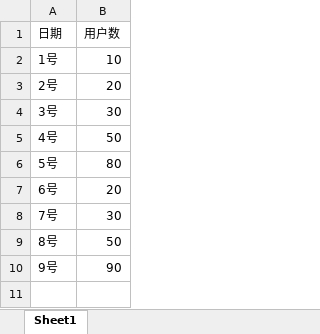
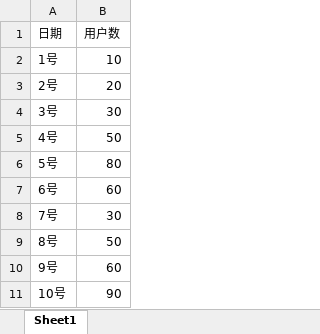
Before and after one commit to SYFlyyy/YaBI, an Excel workbook: yabi-backend-master/src/main/resources/网站数据.xlsx, sheet Sheet1, drawn as a sheet; values as stored, in another font and other column widths than the file's, no borders; the diff names each change by its address in the sheet, - before the commit and + after, or states it on an @@ line.

```diff
--- a/yabi-backend-master/src/main/resources/网站数据.xlsx (sheet Sheet1)
+++ b/yabi-backend-master/src/main/resources/网站数据.xlsx (sheet Sheet1)
-B7 (用户数): 20
+B7 (用户数): 60
-B10 (用户数): 90
+B10 (用户数): 60
+row 11: 10号 | 90
```
Also changed, not shown: 13 other files.
